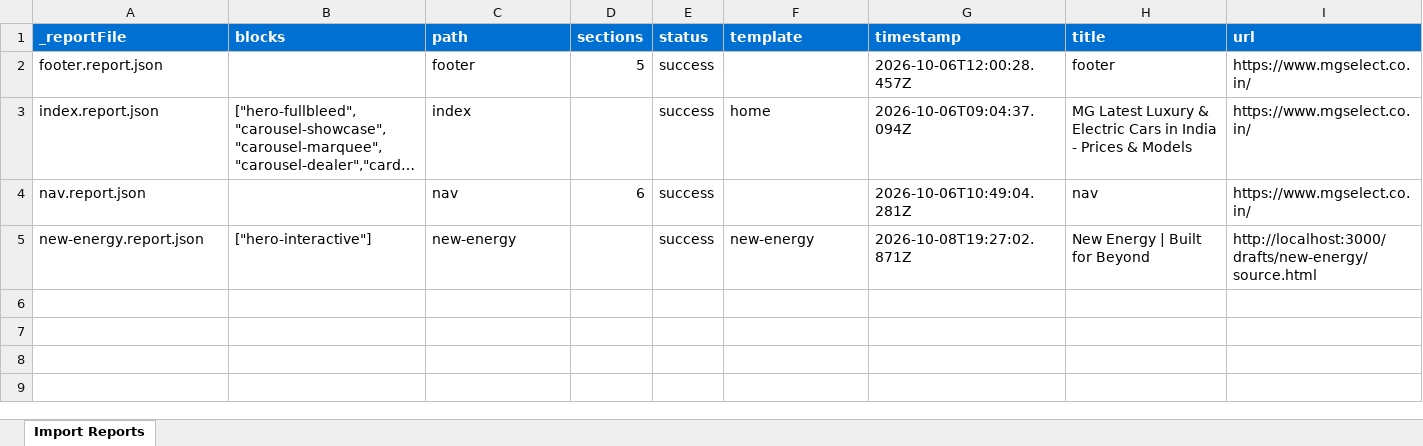
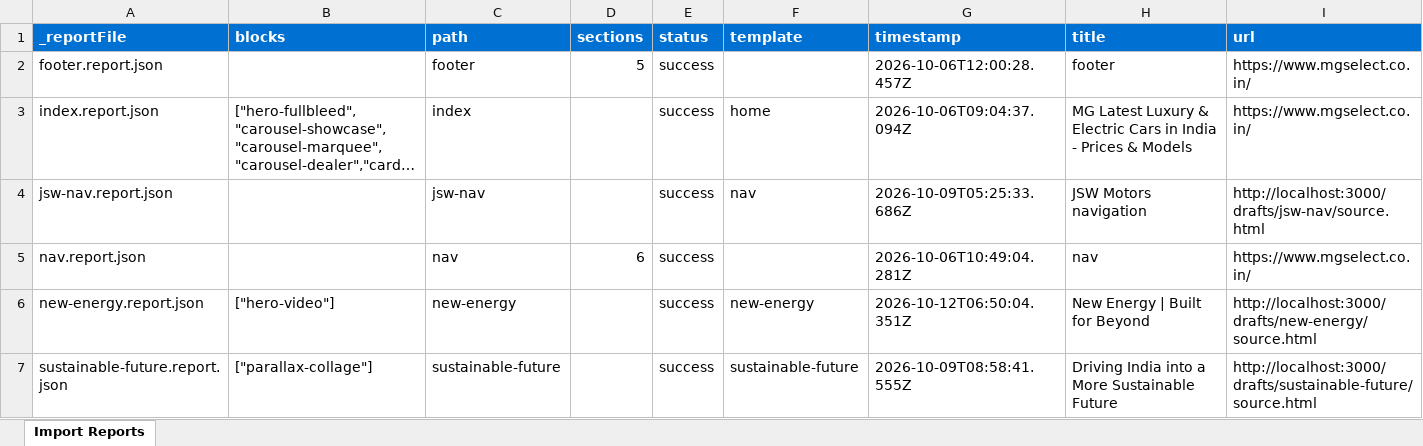
Before and after one commit to Tanish2879/eds-idx, an Excel workbook: tools/importer/reports/import-new-energy.report.xlsx, sheet Import Reports, drawn as a sheet; long unchanged cells end in …; values as stored, in another font and other column widths than the file's, no borders; addresses are those after the commit; the diff names each change by its address in the sheet, - before the commit and + after, or states it on an @@ line.

Commit message:
Add hero-video, parallax-collage blocks, update importer
Automated migration updates generated by Experience Modernization Agent.

Changed files: 14

```diff
--- a/tools/importer/reports/import-new-energy.report.xlsx (sheet Import Reports)
+++ b/tools/importer/reports/import-new-energy.report.xlsx (sheet Import Reports)
+row 4: jsw-nav.report.json |  | jsw-nav |  | success | nav | 2026-10-09T05:25:33.686Z | JSW Motors navigation | http://localhost:3000/drafts/jsw-nav/source.html
-B6 (blocks): ["hero-interactive"]
+B6 (blocks): ["hero-video"]
-G6 (timestamp): 2026-10-08T19:27:02.871Z
+G6 (timestamp): 2026-10-12T06:50:04.351Z
+row 7: sustainable-future.report.json | ["parallax-collage"] | sustainable-future |  | success | sustainable-future | 2026-10-09T08:58:41.555Z | Driving India into a More Sustainable Future | http://localhost:3000/drafts/sustainable-future/source.html
```
Also changed, not shown: 13 other files.
